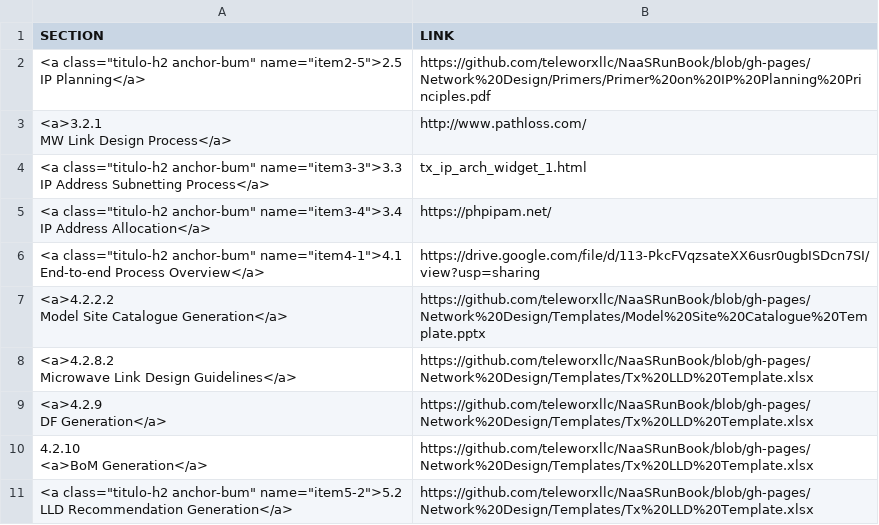
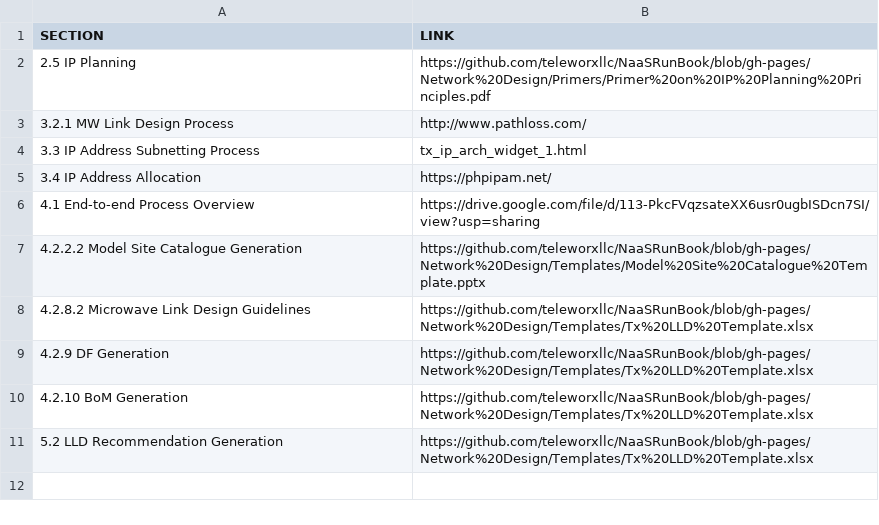
Before and after one commit to englishthomas/NaaSPlaybook, a CSV file: WebPage/links/tx_lld_module.csv, drawn as a sheet.

```diff
--- a/WebPage/links/tx_lld_module.csv
+++ b/WebPage/links/tx_lld_module.csv
@@ -1,21 +1,11 @@
 SECTION,LINK
-"<a class=""titulo-h2 anchor-bum"" name=""item2-5"">2.5
-                        IP Planning</a>",https://github.com/teleworxllc/NaaSRunBook/blob/gh-pages/Network%20Design/Primers/Primer%20on%20IP%20Planning%20Principles.pdf
-"<a>3.2.1
-                    MW Link Design Process</a>",http://www.pathloss.com/
-"<a class=""titulo-h2 anchor-bum"" name=""item3-3"">3.3
-                    IP Address Subnetting Process</a>",tx_ip_arch_widget_1.html
-"<a class=""titulo-h2 anchor-bum"" name=""item3-4"">3.4
-                    IP Address Allocation</a>",https://phpipam.net/
-"<a class=""titulo-h2 anchor-bum"" name=""item4-1"">4.1
-                    End-to-end Process Overview</a>",https://drive.google.com/file/d/113-PkcFVqzsateXX6usr0ugbISDcn7SI/view?usp=sharing
-"<a>4.2.2.2
-                    Model Site Catalogue Generation</a>",https://github.com/teleworxllc/NaaSRunBook/blob/gh-pages/Network%20Design/Templates/Model%20Site%20Catalogue%20Template.pptx
-"<a>4.2.8.2
-                    Microwave Link Design Guidelines</a>",https://github.com/teleworxllc/NaaSRunBook/blob/gh-pages/Network%20Design/Templates/Tx%20LLD%20Template.xlsx
-"<a>4.2.9
-                    DF Generation</a>",https://github.com/teleworxllc/NaaSRunBook/blob/gh-pages/Network%20Design/Templates/Tx%20LLD%20Template.xlsx
-"4.2.10
-                    <a>BoM Generation</a>",https://github.com/teleworxllc/NaaSRunBook/blob/gh-pages/Network%20Design/Templates/Tx%20LLD%20Template.xlsx
-"<a class=""titulo-h2 anchor-bum"" name=""item5-2"">5.2
-                    LLD Recommendation Generation</a>",https://github.com/teleworxllc/NaaSRunBook/blob/gh-pages/Network%20Design/Templates/Tx%20LLD%20Template.xlsx
+2.5 IP Planning,https://github.com/teleworxllc/NaaSRunBook/blob/gh-pages/Network%20Design/Primers/Primer%20on%20IP%20Planning%20Principles.pdf
+3.2.1 MW Link Design Process,http://www.pathloss.com/
+3.3 IP Address Subnetting Process,tx_ip_arch_widget_1.html
+3.4 IP Address Allocation,https://phpipam.net/
+4.1 End-to-end Process Overview,https://drive.google.com/file/d/113-PkcFVqzsateXX6usr0ugbISDcn7SI/view?usp=sharing
+4.2.2.2 Model Site Catalogue Generation,https://github.com/teleworxllc/NaaSRunBook/blob/gh-pages/Network%20Design/Templates/Model%20Site%20Catalogue%20Template.pptx
+4.2.8.2 Microwave Link Design Guidelines,https://github.com/teleworxllc/NaaSRunBook/blob/gh-pages/Network%20Design/Templates/Tx%20LLD%20Template.xlsx
+4.2.9 DF Generation,https://github.com/teleworxllc/NaaSRunBook/blob/gh-pages/Network%20Design/Templates/Tx%20LLD%20Template.xlsx
+4.2.10 BoM Generation,https://github.com/teleworxllc/NaaSRunBook/blob/gh-pages/Network%20Design/Templates/Tx%20LLD%20Template.xlsx
+5.2 LLD Recommendation Generation,https://github.com/teleworxllc/NaaSRunBook/blob/gh-pages/Network%20Design/Templates/Tx%20LLD%20Template.xlsx
```
Also changed, not shown: WebPage/links/deployment_mgmt.csv, WebPage/links/fiber_const_mgmt.csv, 19 other files.
